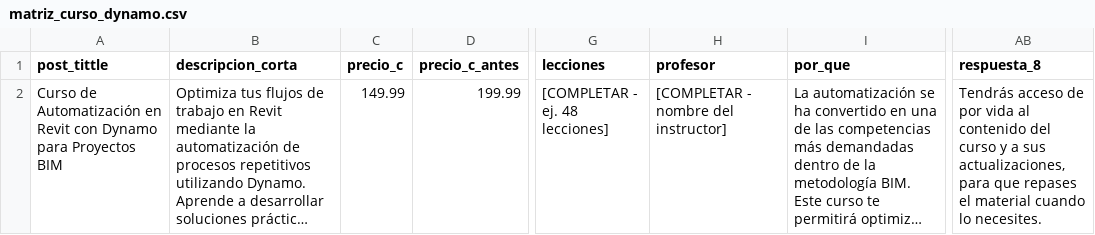
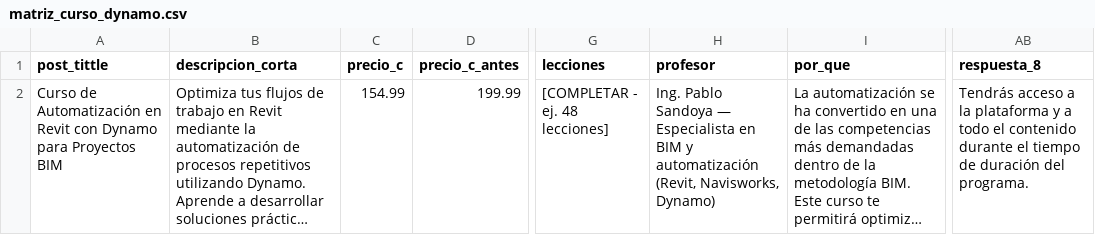
Before and after one commit to designmodelingdg-droid/meta-ads-dashboard.html, a CSV file: propuesta-home/curso-individual/matriz_curso_dynamo.csv, drawn as a sheet; only a part is shown, gaps mark what is left out; long unchanged cells end in …; the diff names each change by its address in the sheet, - before the commit and + after, or states it on an @@ line.

```diff
--- a/propuesta-home/curso-individual/matriz_curso_dynamo.csv
+++ b/propuesta-home/curso-individual/matriz_curso_dynamo.csv
-C2 (precio_c): 149.99
+C2 (precio_c): 154.99
-H2 (profesor): [COMPLETAR - nombre del instructor]
+H2 (profesor): Ing. Pablo Sandoya — Especialista en BIM y automatización (Revit, Navisworks, Dynamo)
-AB2 (respuesta_8): Tendrás acceso de por vida al contenido del curso y a sus actualizaciones, para que repases el material cuando lo necesites.
+AB2 (respuesta_8): Tendrás acceso a la plataforma y a todo el contenido durante el tiempo de duración del programa.
```
Also changed, not shown: propuesta-home/curso-individual/matriz_cursos_completa.csv, 2 other files.
